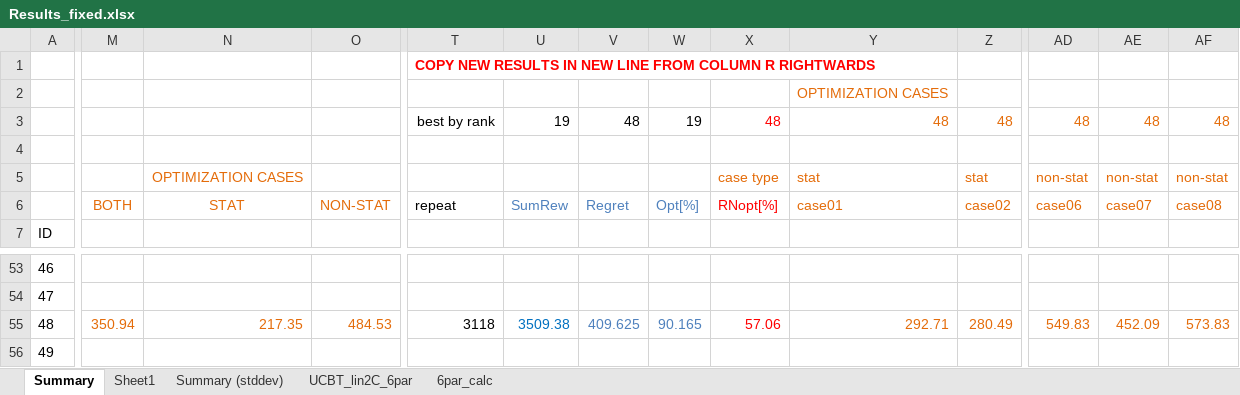
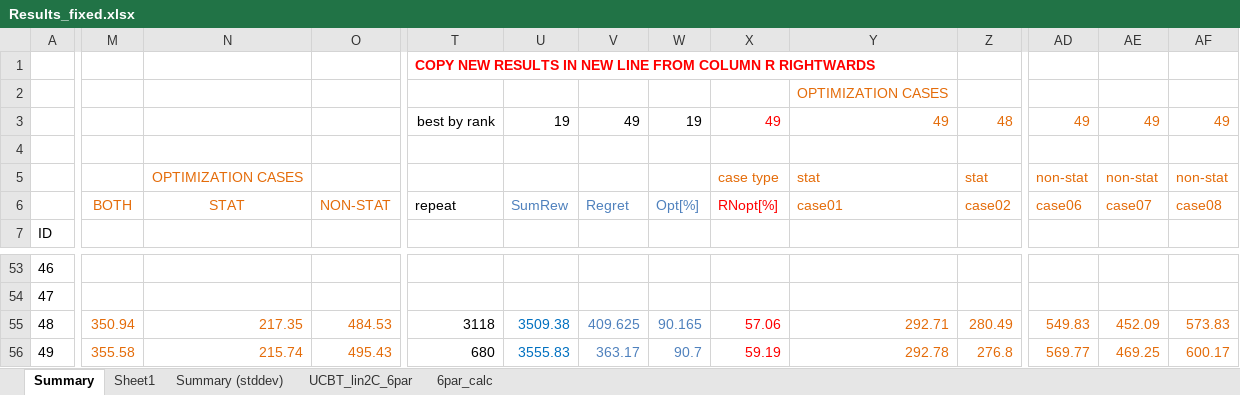
Before and after one commit to davors/Celtra-Jackpot, an Excel workbook: evaluations_fixed_parameters/Results_fixed.xlsx, sheet Summary, drawn as a sheet; only a part is shown, gaps mark what is left out; values as stored, in another font and other column widths than the file's, no borders; conditional formats not drawn; the diff covers the shown part only; the diff names each change by its address in the sheet, - before the commit and + after, or states it on an @@ line.

Commit message:
results

```diff
--- a/evaluations_fixed_parameters/Results_fixed.xlsx (sheet Summary)
+++ b/evaluations_fixed_parameters/Results_fixed.xlsx (sheet Summary)
-V3: 48
+V3: 49
-X3: 48
+X3: 49
-Y3: 48
+Y3: 49
-AD3: 48
+AD3: 49
-AE3: 48
+AE3: 49
-AF3: 48
+AF3: 49
-M56: (empty)
+M56: 355.58
-N56: (empty)
+N56: 215.74
-O56: (empty)
+O56: 495.43
-T56: (empty)
+T56: 680
-U56: (empty)
+U56: 3555.83
-V56: (empty)
+V56: 363.17
-W56: (empty)
+W56: 90.7
-X56: (empty)
+X56: 59.19
-Y56: (empty)
+Y56: 292.78
-Z56: (empty)
+Z56: 276.8
-AD56: (empty)
+AD56: 569.77
-AE56: (empty)
+AE56: 469.25
-AF56: (empty)
+AF56: 600.17
```
Also changed, not shown: 5 edited cells elsewhere in this sheet.
